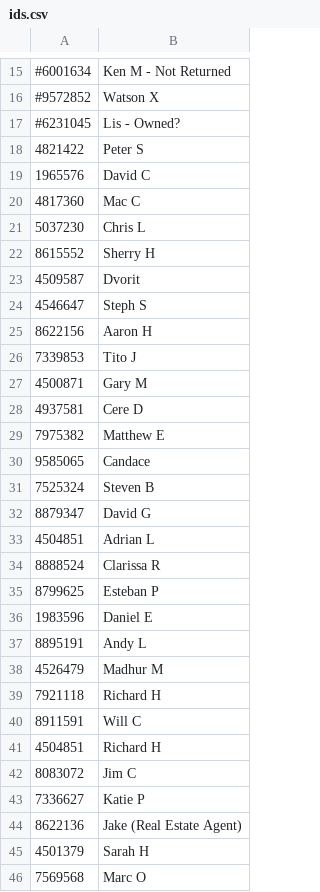
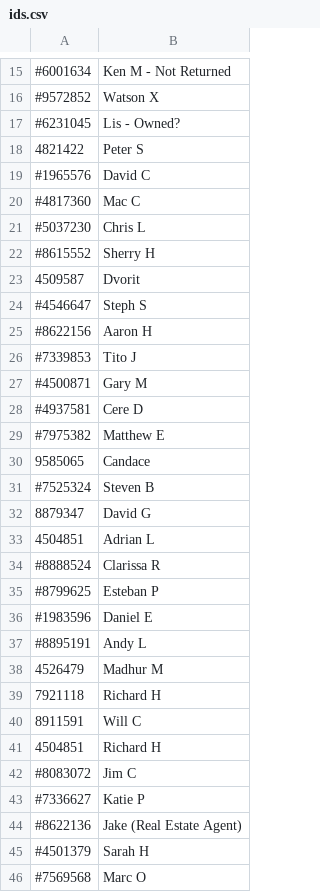
Before and after one commit to dvorit-manylabs/manydoors, a CSV file: ids.csv, drawn as a sheet; only a part is shown, gaps mark what is left out; the diff covers the shown part only.

Commit message:
Update ids.csv

```diff
--- a/ids.csv
+++ b/ids.csv
@@ -18,21 +18,21 @@
 4821422, Peter S
-1965576, David C
-4817360, Mac C
-5037230, Chris L
-8615552, Sherry H
+#1965576, David C
+#4817360, Mac C
+#5037230, Chris L
+#8615552, Sherry H
 4509587, Dvorit
-4546647, Steph S
-8622156, Aaron H
-7339853, Tito J
-4500871, Gary M
-4937581, Cere D
-7975382, Matthew E
+#4546647, Steph S
+#8622156, Aaron H
+#7339853, Tito J
+#4500871, Gary M
+#4937581, Cere D
+#7975382, Matthew E
 9585065, Candace
-7525324, Steven B
+#7525324, Steven B
 8879347, David G
 4504851, Adrian L
-8888524, Clarissa R
-8799625, Esteban P
-1983596, Daniel E
-8895191, Andy L
+#8888524, Clarissa R
+#8799625, Esteban P
+#1983596, Daniel E
+#8895191, Andy L
 4526479, Madhur M
@@ -41,6 +41,6 @@
 4504851, Richard H
-8083072, Jim C
-7336627, Katie P
-8622136, Jake (Real Estate Agent)
-4501379, Sarah H
-7569568, Marc O
+#8083072, Jim C
+#7336627, Katie P
+#8622136, Jake (Real Estate Agent)
+#4501379, Sarah H
+#7569568, Marc O
```
Also changed, not shown: 6 edited cells elsewhere in this file.
